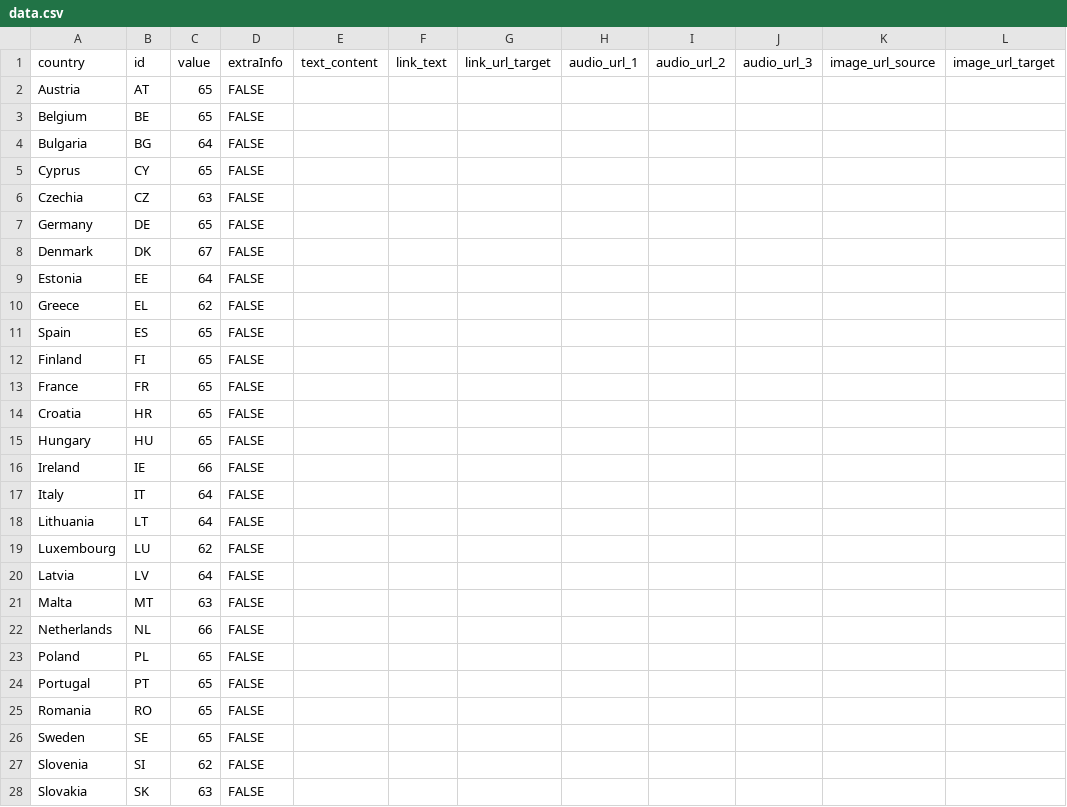
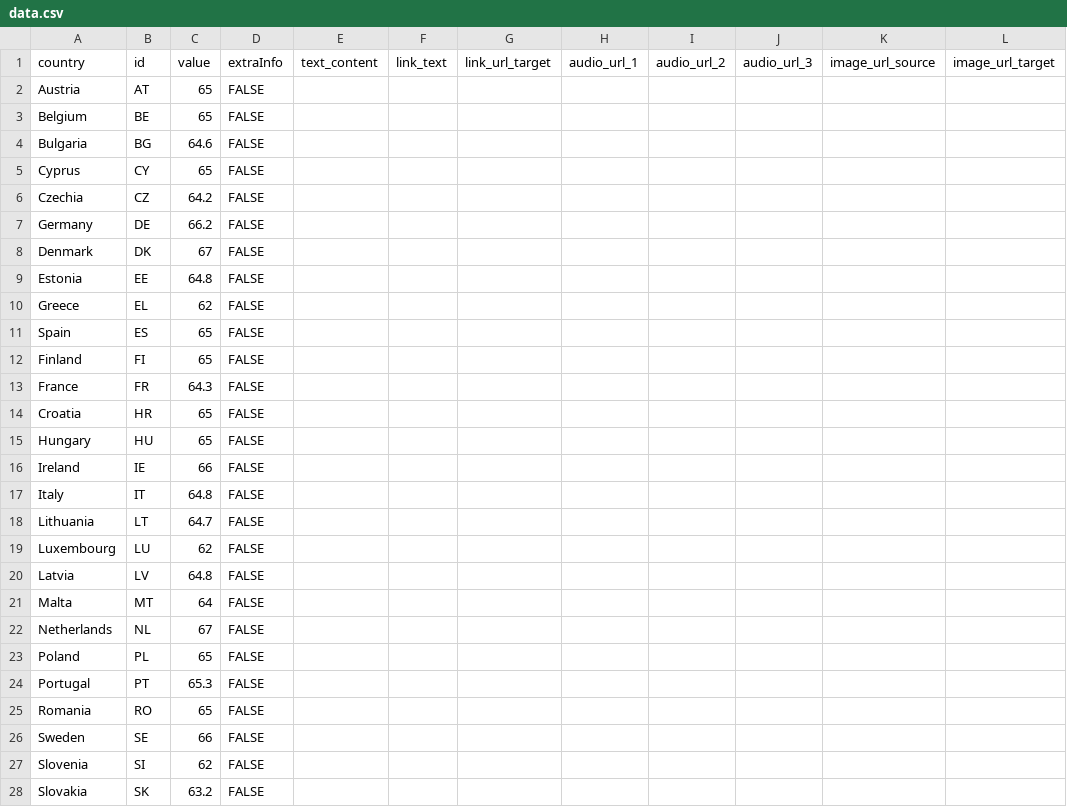
Before and after one commit to EuranetPlus/map-pension-age, a CSV file: static/data/thematic/data.csv, drawn as a sheet; only a part is shown; the diff names each change by its address in the sheet, - before the commit and + after, or states it on an @@ line.

Commit message:
Update data.csv

```diff
--- a/static/data/thematic/data.csv
+++ b/static/data/thematic/data.csv
-C4 (value): 64
+C4 (value): 64.6
-C6 (value): 63
+C6 (value): 64.2
-C7 (value): 65
+C7 (value): 66.2
-C9 (value): 64
+C9 (value): 64.8
-C13 (value): 65
+C13 (value): 64.3
-C17 (value): 64
+C17 (value): 64.8
-C18 (value): 64
+C18 (value): 64.7
-C20 (value): 64
+C20 (value): 64.8
-C21 (value): 63
+C21 (value): 64
-C22 (value): 66
+C22 (value): 67
-C24 (value): 65
+C24 (value): 65.3
-C26 (value): 65
+C26 (value): 66
-C28 (value): 63
+C28 (value): 63.2
```
